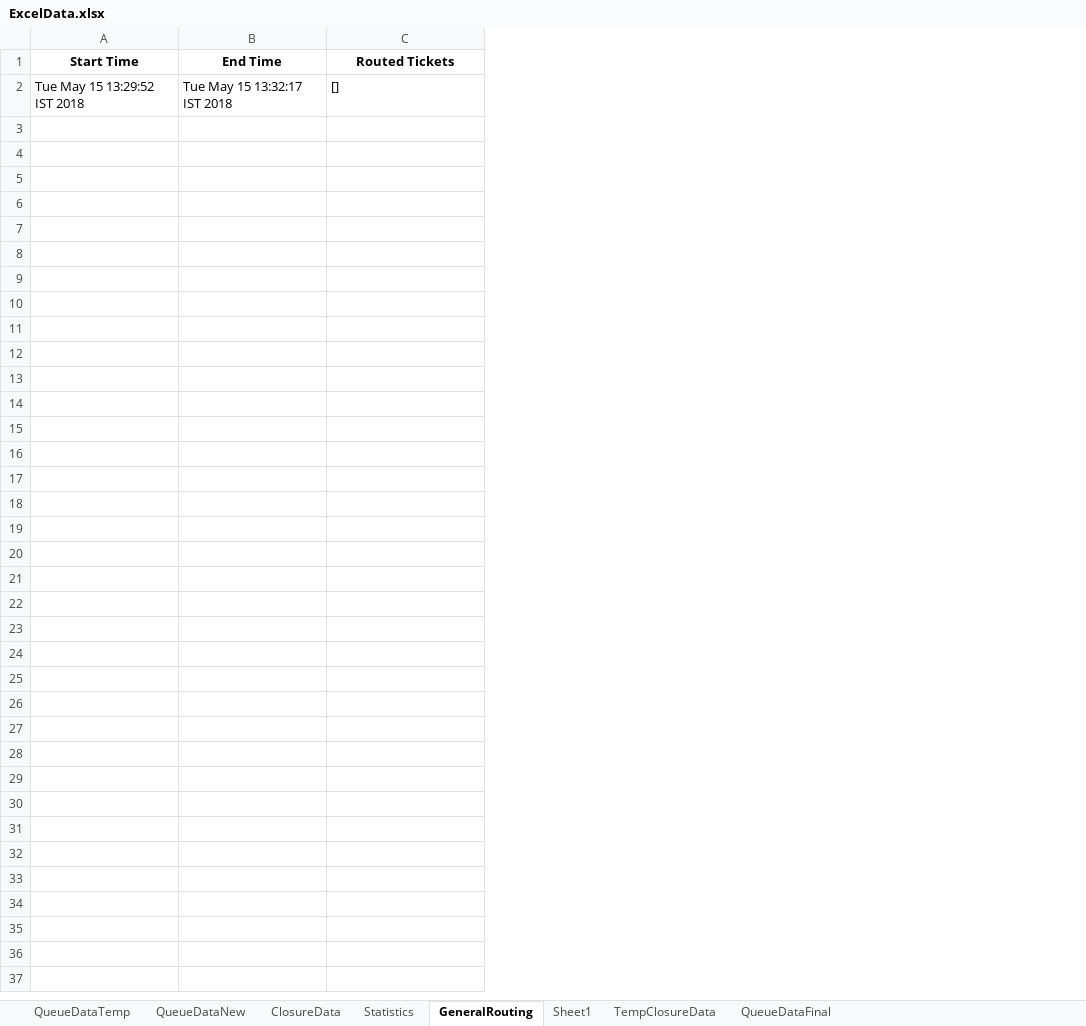
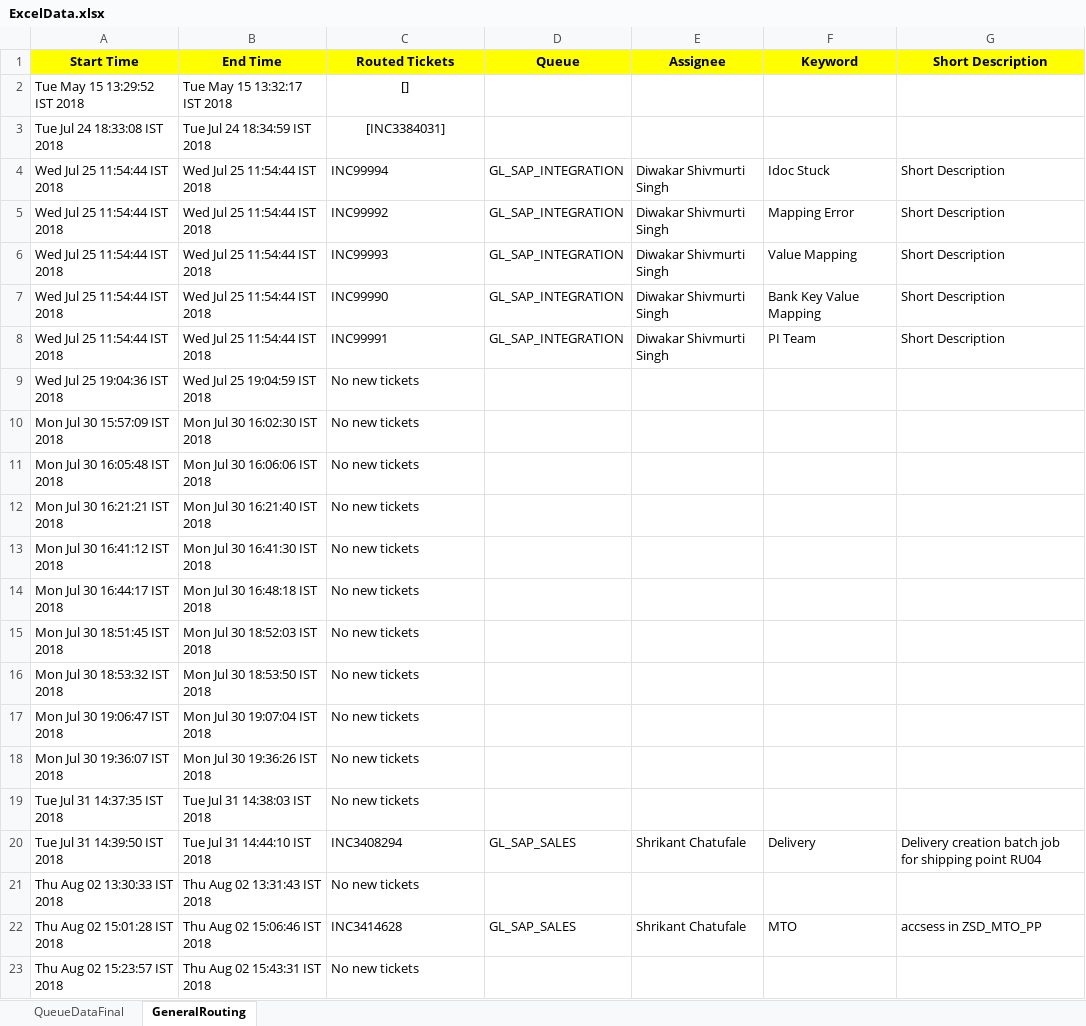
Before and after one commit to ashin4droid/servicenow, an Excel workbook: servicenow/resources/ExcelData.xlsx, sheet GeneralRouting, drawn as a sheet; values as stored, in another font and other column widths than the file's, no borders; the diff names each change by its address in the sheet, - before the commit and + after, or states it on an @@ line.

Commit message:
Second Commit
-> Updated Excel log to show assignment details
-> Adding QueueDataFinal.java for binding assignment details
-> Giving email instead of name during assignment
-> Used Threads to load data during execution

```diff
--- a/servicenow/resources/ExcelData.xlsx (sheet GeneralRouting)
+++ b/servicenow/resources/ExcelData.xlsx (sheet GeneralRouting)
-sheet tab: QueueDataTemp
-sheet tab: QueueDataNew
-sheet tab: ClosureData
-sheet tab: Statistics
-sheet tab: Sheet1
-sheet tab: TempClosureData
@@ sheet tab order changed: QueueDataFinal | GeneralRouting @@
+column D (Queue), empty
+column E (Assignee), empty
+column F (Keyword), empty
+column G (Short Description), empty
-A1:C1 fill: none
+A1:C1 fill: #FFFF00
-C2 alignment: left
+C2 alignment: center
+row 3: Tue Jul 24 18:33:08 IST 2018 | Tue Jul 24 18:34:59 IST 2018 | [INC3384031]
+row 4: Wed Jul 25 11:54:44 IST 2018 | Wed Jul 25 11:54:44 IST 2018 | INC99994 | GL_SAP_INTEGRATION | Diwakar Shivmurti Singh | Idoc Stuck | Short Description
+row 5: Wed Jul 25 11:54:44 IST 2018 | Wed Jul 25 11:54:44 IST 2018 | INC99992 | GL_SAP_INTEGRATION | Diwakar Shivmurti Singh | Mapping Error | Short Description
+row 6: Wed Jul 25 11:54:44 IST 2018 | Wed Jul 25 11:54:44 IST 2018 | INC99993 | GL_SAP_INTEGRATION | Diwakar Shivmurti Singh | Value Mapping | Short Description
+row 7: Wed Jul 25 11:54:44 IST 2018 | Wed Jul 25 11:54:44 IST 2018 | INC99990 | GL_SAP_INTEGRATION | Diwakar Shivmurti Singh | Bank Key Value Mapping | Short Description
+row 8: Wed Jul 25 11:54:44 IST 2018 | Wed Jul 25 11:54:44 IST 2018 | INC99991 | GL_SAP_INTEGRATION | Diwakar Shivmurti Singh | PI Team | Short Description
+row 9: Wed Jul 25 19:04:36 IST 2018 | Wed Jul 25 19:04:59 IST 2018 | No new tickets
+row 10: Mon Jul 30 15:57:09 IST 2018 | Mon Jul 30 16:02:30 IST 2018 | No new tickets
+row 11: Mon Jul 30 16:05:48 IST 2018 | Mon Jul 30 16:06:06 IST 2018 | No new tickets
+row 12: Mon Jul 30 16:21:21 IST 2018 | Mon Jul 30 16:21:40 IST 2018 | No new tickets
+row 13: Mon Jul 30 16:41:12 IST 2018 | Mon Jul 30 16:41:30 IST 2018 | No new tickets
+row 14: Mon Jul 30 16:44:17 IST 2018 | Mon Jul 30 16:48:18 IST 2018 | No new tickets
+row 15: Mon Jul 30 18:51:45 IST 2018 | Mon Jul 30 18:52:03 IST 2018 | No new tickets
+row 16: Mon Jul 30 18:53:32 IST 2018 | Mon Jul 30 18:53:50 IST 2018 | No new tickets
+row 17: Mon Jul 30 19:06:47 IST 2018 | Mon Jul 30 19:07:04 IST 2018 | No new tickets
+row 18: Mon Jul 30 19:36:07 IST 2018 | Mon Jul 30 19:36:26 IST 2018 | No new tickets
+row 19: Tue Jul 31 14:37:35 IST 2018 | Tue Jul 31 14:38:03 IST 2018 | No new tickets
+row 20: Tue Jul 31 14:39:50 IST 2018 | Tue Jul 31 14:44:10 IST 2018 | INC3408294 | GL_SAP_SALES | Shrikant Chatufale | Delivery | Delivery creation batch job for shipping point RU04
+row 21: Thu Aug 02 13:30:33 IST 2018 | Thu Aug 02 13:31:43 IST 2018 | No new tickets
+row 22: Thu Aug 02 15:01:28 IST 2018 | Thu Aug 02 15:06:46 IST 2018 | INC3414628 | GL_SAP_SALES | Shrikant Chatufale | MTO | accsess in ZSD_MTO_PP
+row 23: Thu Aug 02 15:23:57 IST 2018 | Thu Aug 02 15:43:31 IST 2018 | No new tickets
```
Also changed, not shown: sheet QueueDataFinal, 18 other files.
